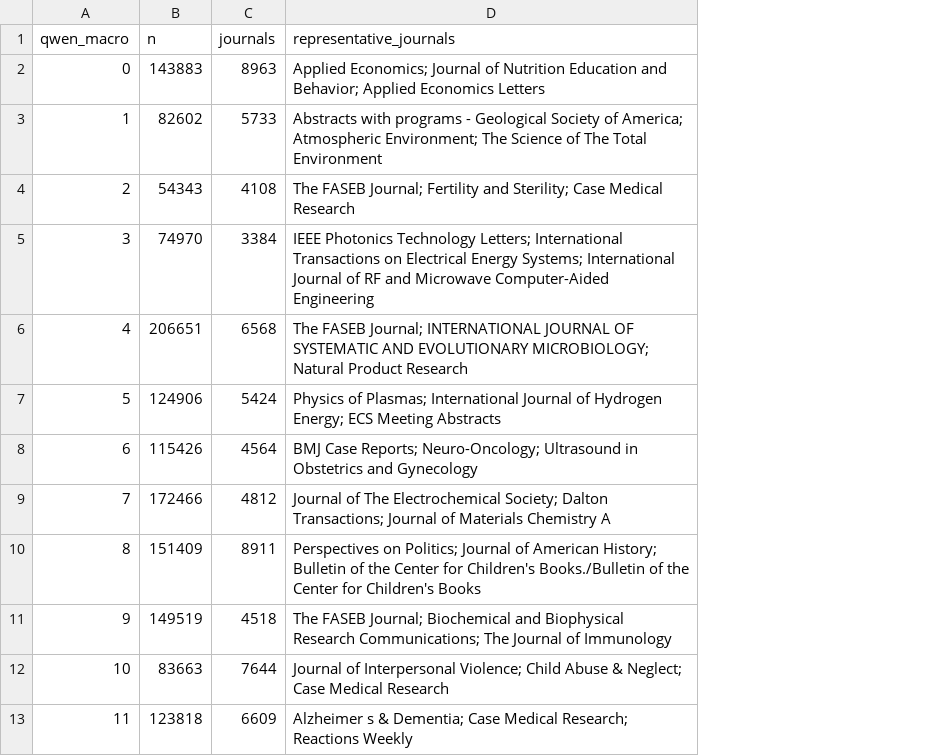
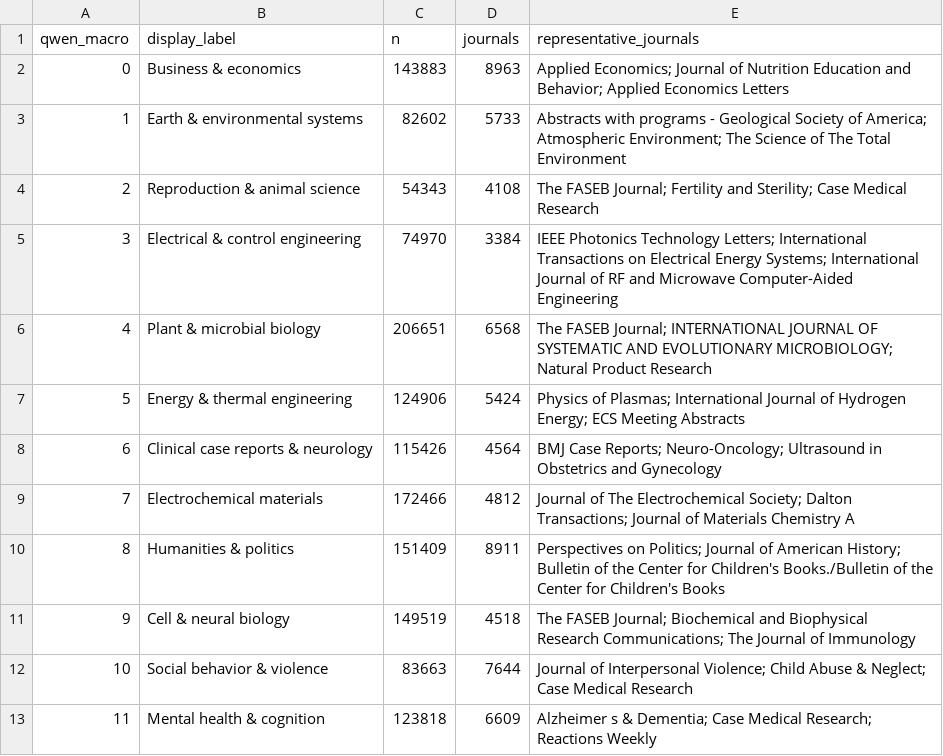
Before and after one commit to Wang-Haining/sci_diff, a CSV file: results/qss_v3/macro_labels.csv, drawn as a sheet; only a part is shown; the diff names each change by its address in the sheet, - before the commit and + after, or states it on an @@ line.

```diff
--- a/results/qss_v3/macro_labels.csv
+++ b/results/qss_v3/macro_labels.csv
+column B (display_label), rows 2-13: Business & economics | Earth & environmental systems | Reproduction & animal science | Electrical & control engineering | Plant & microbial biology | Energy & thermal engineering | Clinical case reports & neurology | Electrochemical materials | Humanities & politics | Cell & neural biology | Social behavior & violence | Mental health & cognition
```
Also changed, not shown: 1 other file.
